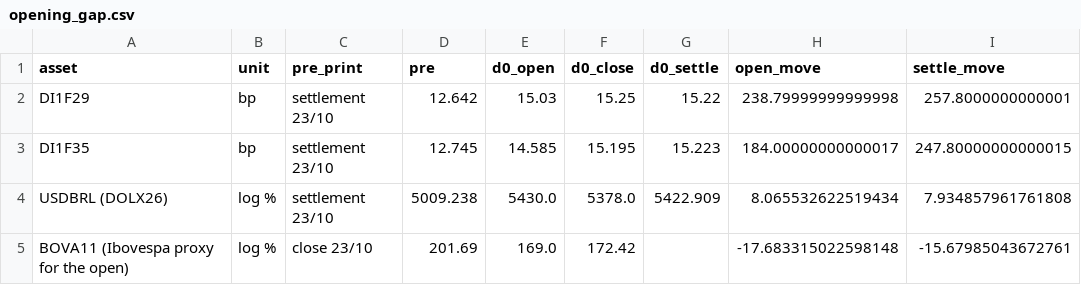
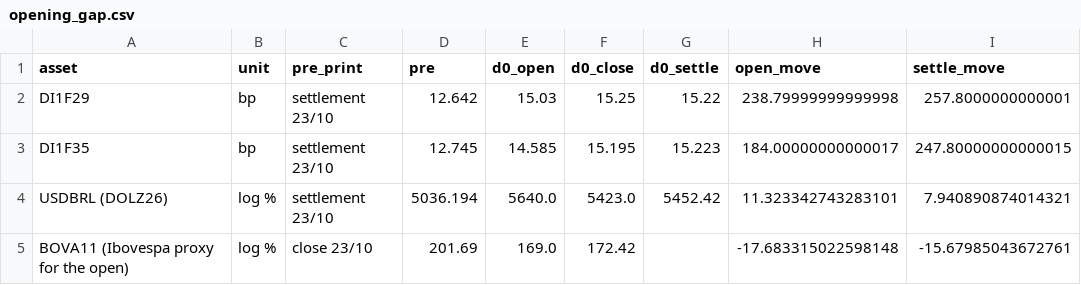
Before and after one commit to PedroDnT/br-election-event-study, a CSV file: results/opening_gap.csv, drawn as a sheet.

```diff
--- a/results/opening_gap.csv
+++ b/results/opening_gap.csv
@@ -3,3 +3,3 @@ DI1F29,bp,settlement 23/10,12.642,15.03,15.25,15.22,238.79999999999998,257.80000
 DI1F35,bp,settlement 23/10,12.745,14.585,15.195,15.223,184.00000000000017,247.80000000000015
-USDBRL (DOLX26),log %,settlement 23/10,5009.238,5430.0,5378.0,5422.909,8.065532622519434,7.934857961761808
+USDBRL (DOLZ26),log %,settlement 23/10,5036.194,5640.0,5423.0,5452.42,11.323342743283101,7.940890874014321
 BOVA11 (Ibovespa proxy for the open),log %,close 23/10,201.69,169.0,172.42,,-17.683315022598148,-15.67985043672761
```
Also changed, not shown: results/inputs_moves.csv, results/stability.csv, 15 other files.
